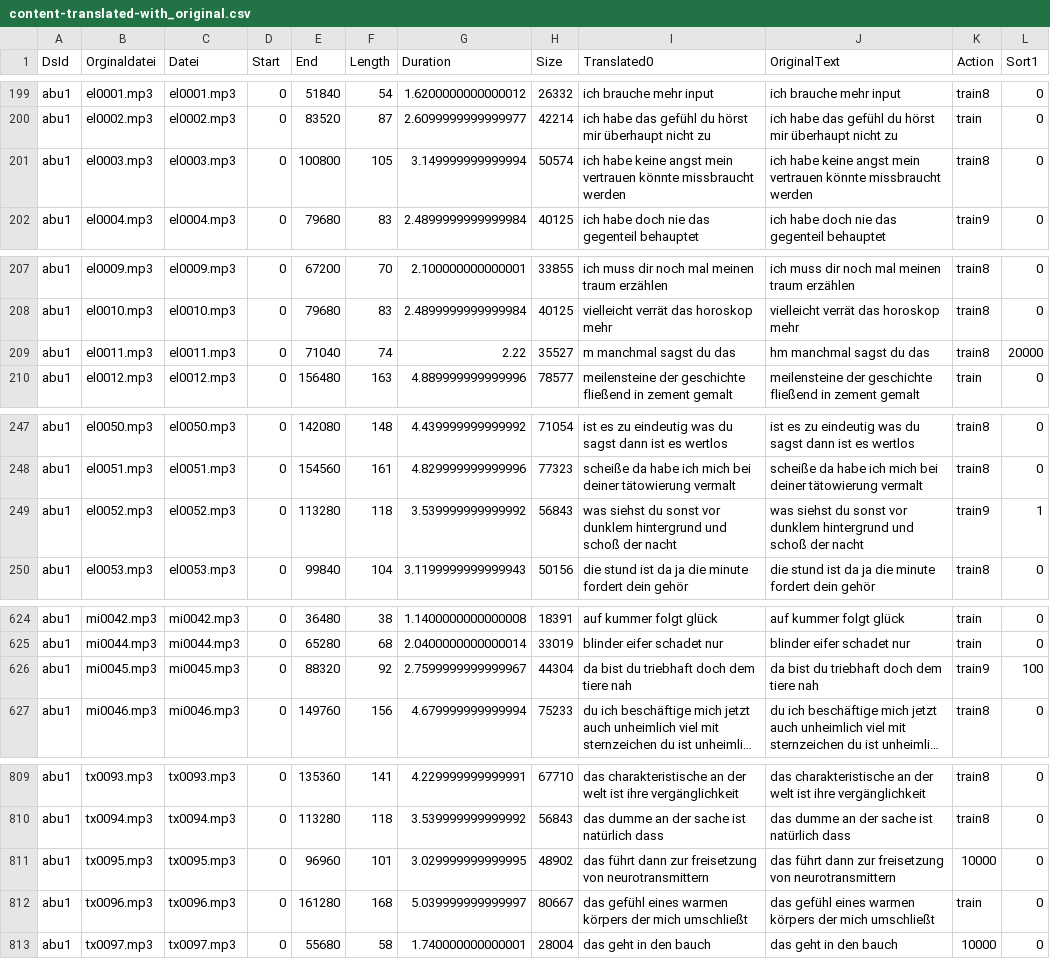
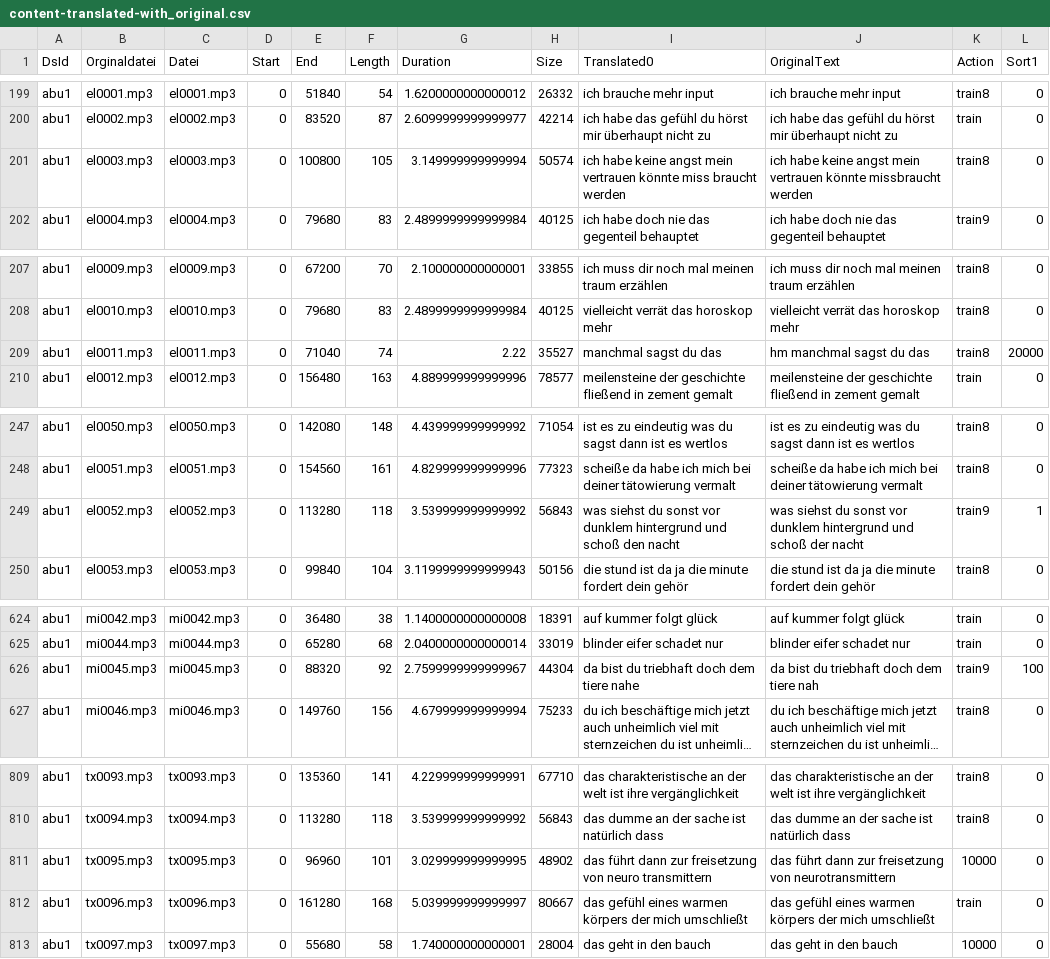
Before and after one commit to ElUnrast/GermanWave2Vec, a CSV file: datasets/abu1/content-translated-with_original.csv, drawn as a sheet; only a part is shown, gaps mark what is left out; long unchanged cells end in …; the diff covers the shown part only; the diff names each change by its address in the sheet, - before the commit and + after, or states it on an @@ line.

```diff
--- a/datasets/abu1/content-translated-with_original.csv
+++ b/datasets/abu1/content-translated-with_original.csv
-I201 (Translated0): …vertrauen könnte missbraucht werden
+I201 (Translated0): …vertrauen könnte miss braucht werden
-I209 (Translated0): m manchmal sagst du das
+I209 (Translated0): manchmal sagst du das
-I249 (Translated0): …und schoß der nacht
+I249 (Translated0): …und schoß den nacht
-I626 (Translated0): da bist du triebhaft doch dem tiere nah
+I626 (Translated0): da bist du triebhaft doch dem tiere nahe
-I811 (Translated0): …freisetzung von neurotransmittern
+I811 (Translated0): …freisetzung von neuro transmittern
```
Also changed, not shown: 35 edited cells elsewhere in this file, 1 other file.
